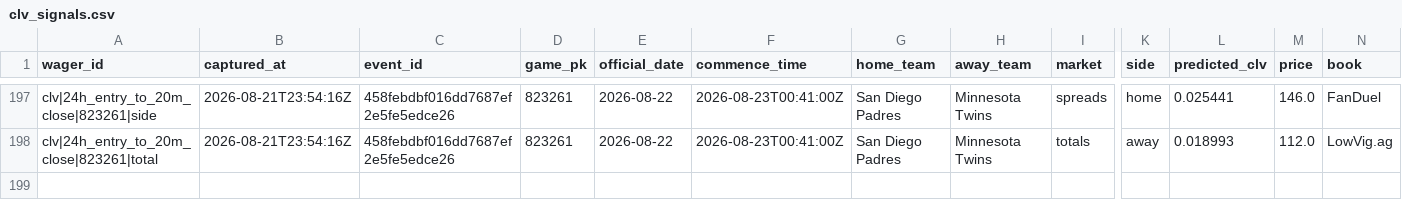
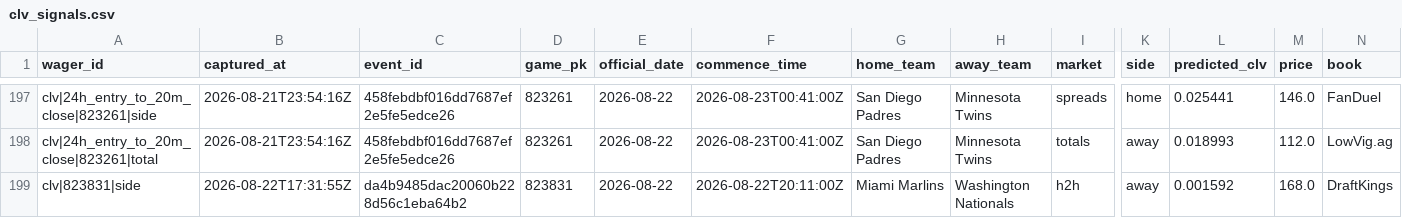
Before and after one commit to joshuakingsland/claude-diamond, a CSV file: data/clv_signals.csv, drawn as a sheet; only a part is shown, gaps mark what is left out; rows hold the shown columns only; the diff names each change by its address in the sheet, - before the commit and + after, or states it on an @@ line.

```diff
--- a/data/clv_signals.csv
+++ b/data/clv_signals.csv
+row 199: clv|823831|side | 2026-08-22T17:31:55Z | da4b9485dac20060b228d56c1eba64b2 | 823831 | 2026-08-22 | 2026-08-22T20:11:00Z | Miami Marlins | Washington Nationals | h2h | away | 0.001592 | 168.0 | DraftKings
```
Also changed, not shown: data/lines_upcoming.csv, data/lineup_snapshots.csv, 10 other files.
